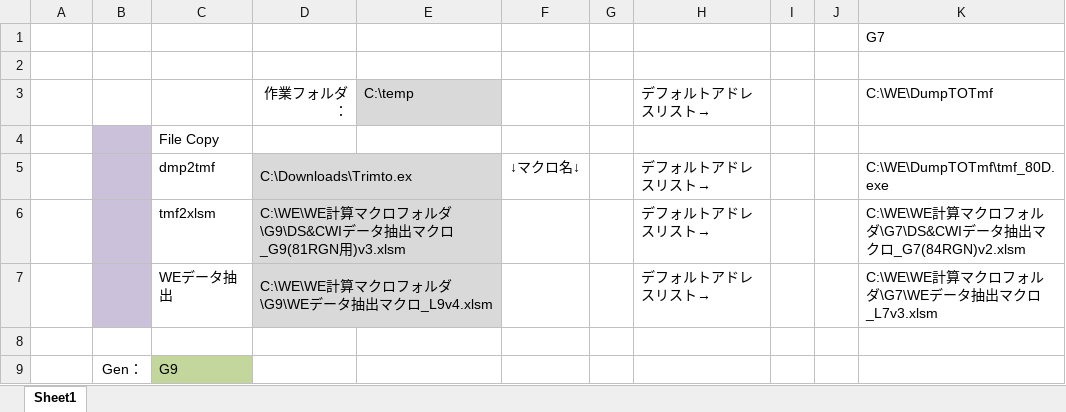
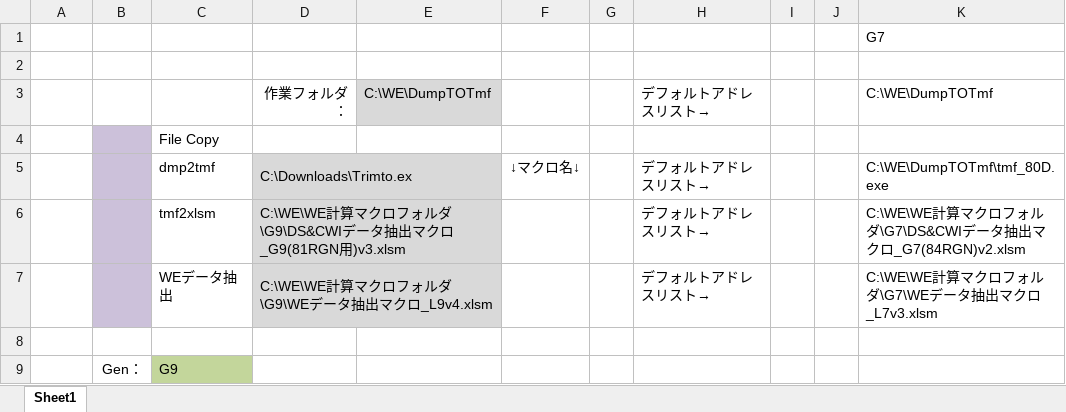
Before and after one commit to diamonddust1996/diamonddust1996, an Excel workbook: Book1.xlsm, sheet Sheet1, drawn as a sheet; only a part is shown; values as stored, in another font and other column widths than the file's, no borders; charts and pictures not drawn; the diff names each change by its address in the sheet, - before the commit and + after, or states it on an @@ line.

Commit message:
Add files via upload

```diff
--- a/Book1.xlsm (sheet Sheet1)
+++ b/Book1.xlsm (sheet Sheet1)
-E3: C:\temp
+E3: C:\WE\DumpTOTmf
```
